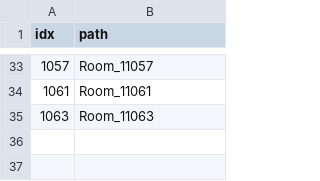
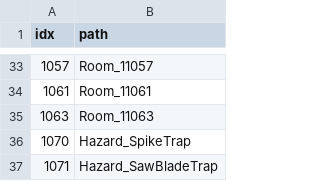
Before and after one commit to KangSungKyu/TP2, a CSV file: Assets/Datas/ResourceData.csv, drawn as a sheet; only a part is shown, gaps mark what is left out.

```diff
--- a/Assets/Datas/ResourceData.csv
+++ b/Assets/Datas/ResourceData.csv
@@ -35 +35,3 @@ idx,path
 1063,Room_11063
+1070,Hazard_SpikeTrap
+1071,Hazard_SawBladeTrap
```
Also changed, not shown: Assets/Datas/TextData.csv, 14 other files.
